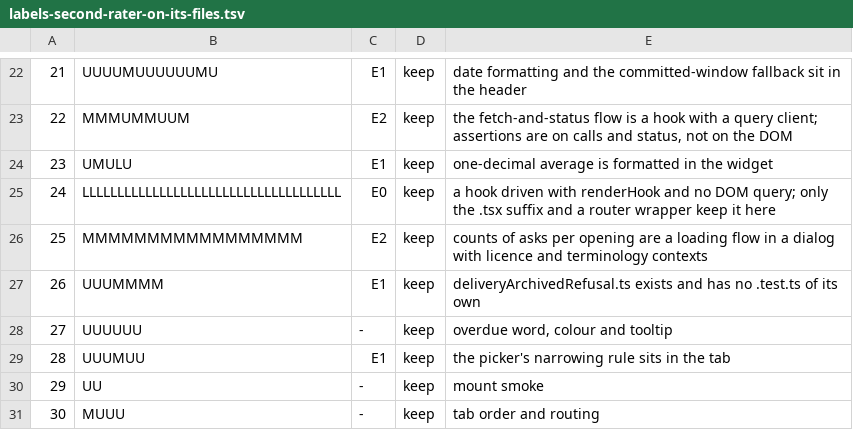
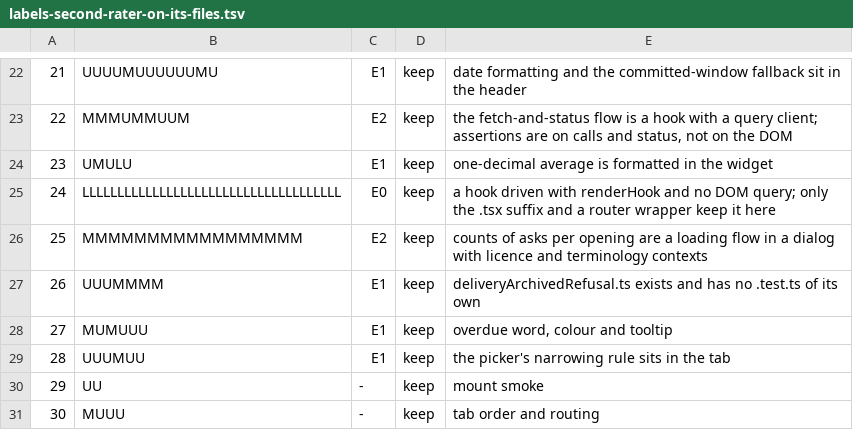
Before and after one commit to LetPeopleWork/Lighthouse, a TSV file: docs/feature/story-6538-t11-test-writing-guidance/audit/labels-second-rater-on-its-files.tsv, drawn as a sheet; only a part is shown, gaps mark what is left out.

```diff
--- a/docs/feature/story-6538-t11-test-writing-guidance/audit/labels-second-rater-on-its-files.tsv
+++ b/docs/feature/story-6538-t11-test-writing-guidance/audit/labels-second-rater-on-its-files.tsv
@@ -27,3 +27,3 @@
 26	UUUMMMM	E1	keep	deliveryArchivedRefusal.ts exists and has no .test.ts of its own
-27	UUUUUU	-	keep	overdue word, colour and tooltip
+27	MUMUUU	E1	keep	overdue word, colour and tooltip
 28	UUUMUU	E1	keep	the picker's narrowing rule sits in the tab
```
Also changed, not shown: docs/feature/story-6538-t11-test-writing-guidance/audit/labels.tsv, docs/feature/story-6538-t11-test-writing-guidance/audit/labels_round2.tsv, 18 other files.
